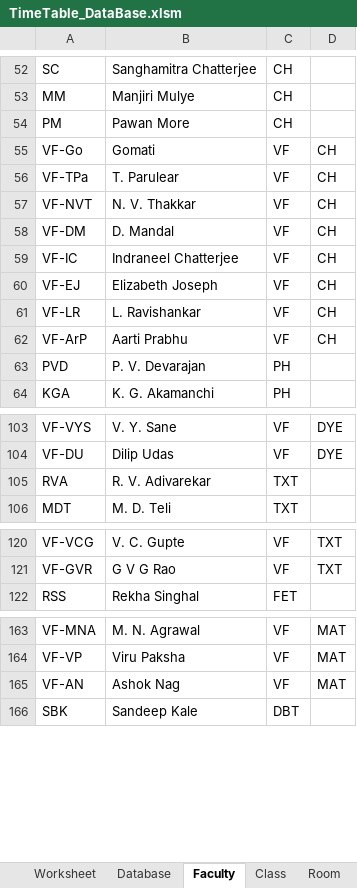
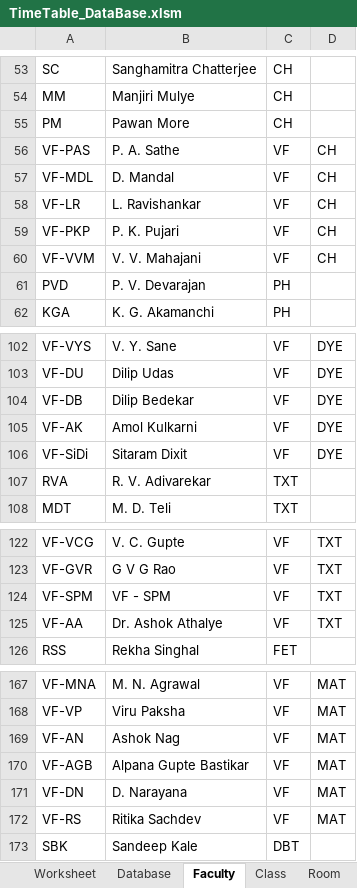
Before and after one commit to vishwanathdalvi/Timetable, an Excel workbook: Timetable_Sem2_2015-2016/TimeTable_DataBase.xlsm, sheet Faculty, drawn as a sheet; only a part is shown, gaps mark what is left out; values as stored, in another font and other column widths than the file's, no borders; removed rows and columns are numbered as before the commit, all else as after; the diff covers the shown part only; the diff names each change by its address in the sheet, - before the commit and + after, or states it on an @@ line.

```diff
--- a/Timetable_Sem2_2015-2016/TimeTable_DataBase.xlsm (sheet Faculty)
+++ b/Timetable_Sem2_2015-2016/TimeTable_DataBase.xlsm (sheet Faculty)
-row 55: VF-Go | Gomati | VF | CH
-A56: VF-TPa
+A56: VF-PAS
-B56: T. Parulear
+B56: P. A. Sathe
-row 57: VF-NVT | N. V. Thakkar | VF | CH
-A57: VF-DM
+A57: VF-MDL
-row 59: VF-IC | Indraneel Chatterjee | VF | CH
-row 60: VF-EJ | Elizabeth Joseph | VF | CH
-A59: VF-ArP
+A59: VF-PKP
-B59: Aarti Prabhu
+B59: P. K. Pujari
+row 60: VF-VVM | V. V. Mahajani | VF | CH
+row 104: VF-DB | Dilip Bedekar | VF | DYE
+row 105: VF-AK | Amol Kulkarni | VF | DYE
+row 106: VF-SiDi | Sitaram Dixit | VF | DYE
+row 124: VF-SPM | VF - SPM | VF | TXT
+row 125: VF-AA | Dr. Ashok Athalye | VF | TXT
+row 170: VF-AGB | Alpana Gupte Bastikar | VF | MAT
+row 171: VF-DN | D. Narayana | VF | MAT
+row 172: VF-RS | Ritika Sachdev | VF | MAT
```
Also changed, not shown: 2 added rows and 2 edited cells elsewhere in this sheet, sheet Database, sheet Worksheet, Timetable_Sem2_2015-2016/TimeTable.xlsx.
